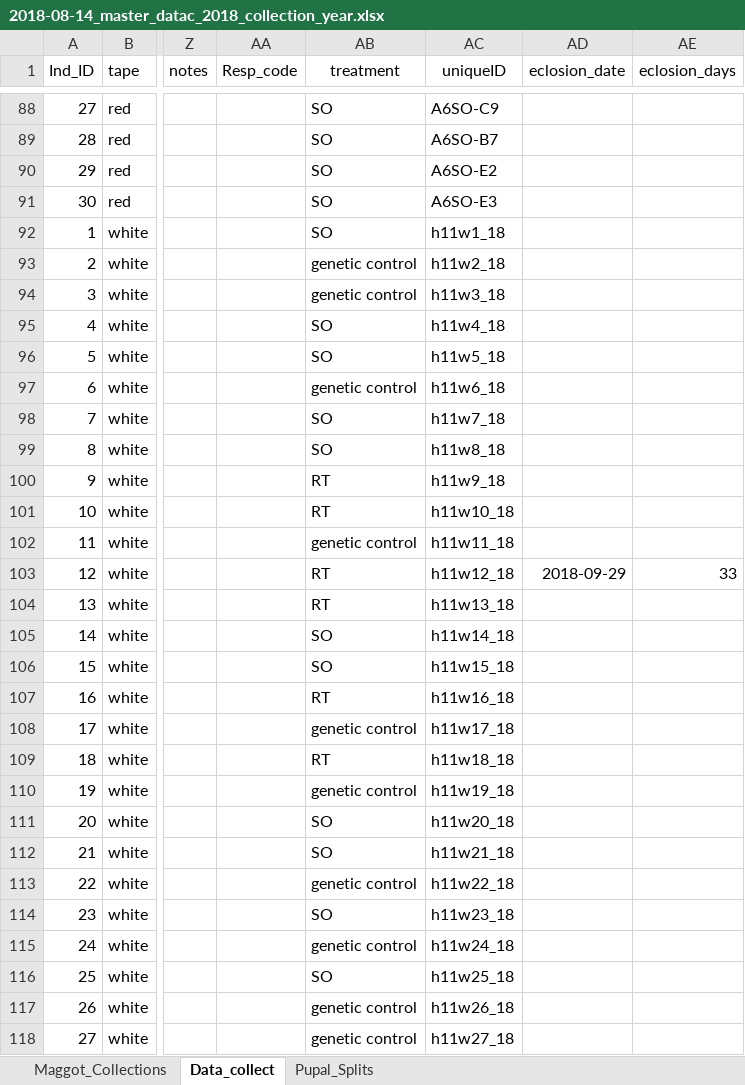
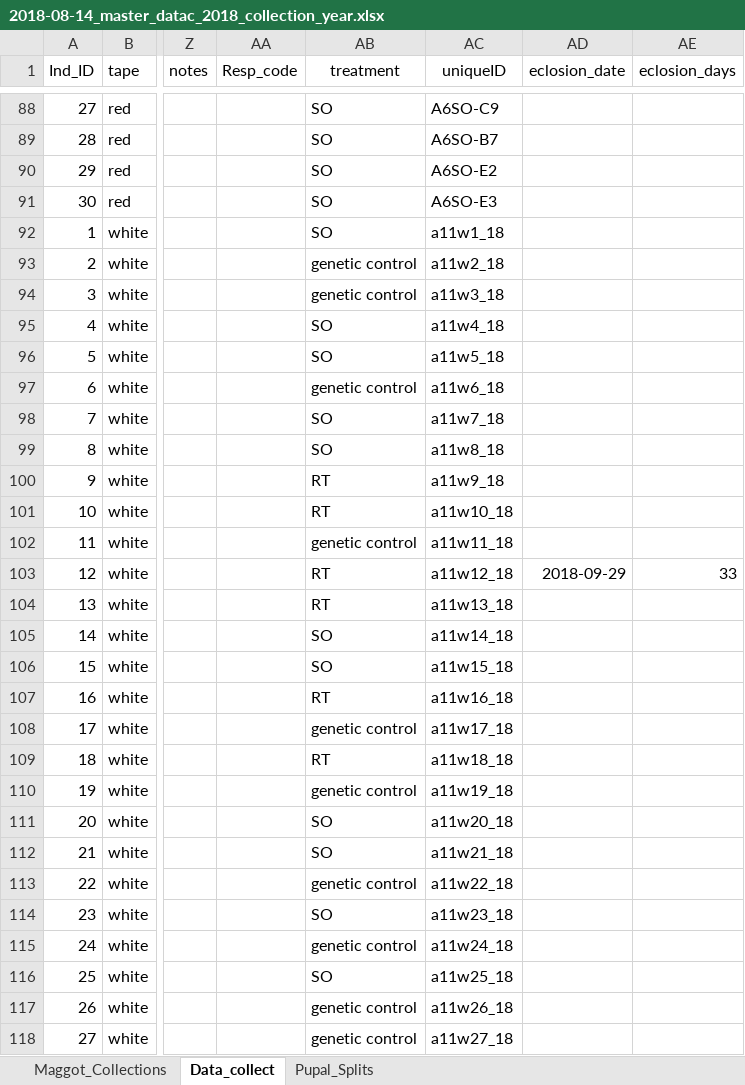
Before and after one commit to adnguyen/Circadian_rhythm_runs_seasonal_timing, an Excel workbook: Data/2018-08-14_master_datac_2018_collection_year.xlsx, sheet Data_collect, drawn as a sheet; only a part is shown, gaps mark what is left out; values as stored, in another font and other column widths than the file's, no borders; the diff covers the shown part only; the diff names each change by its address in the sheet, - before the commit and + after, or states it on an @@ line.

Commit message:
merging data

```diff
--- a/Data/2018-08-14_master_datac_2018_collection_year.xlsx (sheet Data_collect)
+++ b/Data/2018-08-14_master_datac_2018_collection_year.xlsx (sheet Data_collect)
-AC92 (uniqueID): h11w1_18
+AC92 (uniqueID): a11w1_18
-AC93 (uniqueID): h11w2_18
+AC93 (uniqueID): a11w2_18
-AC94 (uniqueID): h11w3_18
+AC94 (uniqueID): a11w3_18
-AC95 (uniqueID): h11w4_18
+AC95 (uniqueID): a11w4_18
-AC96 (uniqueID): h11w5_18
+AC96 (uniqueID): a11w5_18
-AC97 (uniqueID): h11w6_18
+AC97 (uniqueID): a11w6_18
-AC98 (uniqueID): h11w7_18
+AC98 (uniqueID): a11w7_18
-AC99 (uniqueID): h11w8_18
+AC99 (uniqueID): a11w8_18
-AC100 (uniqueID): h11w9_18
+AC100 (uniqueID): a11w9_18
-AC101 (uniqueID): h11w10_18
+AC101 (uniqueID): a11w10_18
-AC102 (uniqueID): h11w11_18
+AC102 (uniqueID): a11w11_18
-AC103 (uniqueID): h11w12_18
+AC103 (uniqueID): a11w12_18
-AC104 (uniqueID): h11w13_18
+AC104 (uniqueID): a11w13_18
-AC105 (uniqueID): h11w14_18
+AC105 (uniqueID): a11w14_18
-AC106 (uniqueID): h11w15_18
+AC106 (uniqueID): a11w15_18
-AC107 (uniqueID): h11w16_18
+AC107 (uniqueID): a11w16_18
-AC108 (uniqueID): h11w17_18
+AC108 (uniqueID): a11w17_18
-AC109 (uniqueID): h11w18_18
+AC109 (uniqueID): a11w18_18
-AC110 (uniqueID): h11w19_18
+AC110 (uniqueID): a11w19_18
-AC111 (uniqueID): h11w20_18
+AC111 (uniqueID): a11w20_18
-AC112 (uniqueID): h11w21_18
+AC112 (uniqueID): a11w21_18
-AC113 (uniqueID): h11w22_18
+AC113 (uniqueID): a11w22_18
-AC114 (uniqueID): h11w23_18
+AC114 (uniqueID): a11w23_18
-AC115 (uniqueID): h11w24_18
+AC115 (uniqueID): a11w24_18
-AC116 (uniqueID): h11w25_18
+AC116 (uniqueID): a11w25_18
-AC117 (uniqueID): h11w26_18
+AC117 (uniqueID): a11w26_18
-AC118 (uniqueID): h11w27_18
+AC118 (uniqueID): a11w27_18
```
Also changed, not shown: 208 edited cells elsewhere in this sheet, formulas that keep their value.
